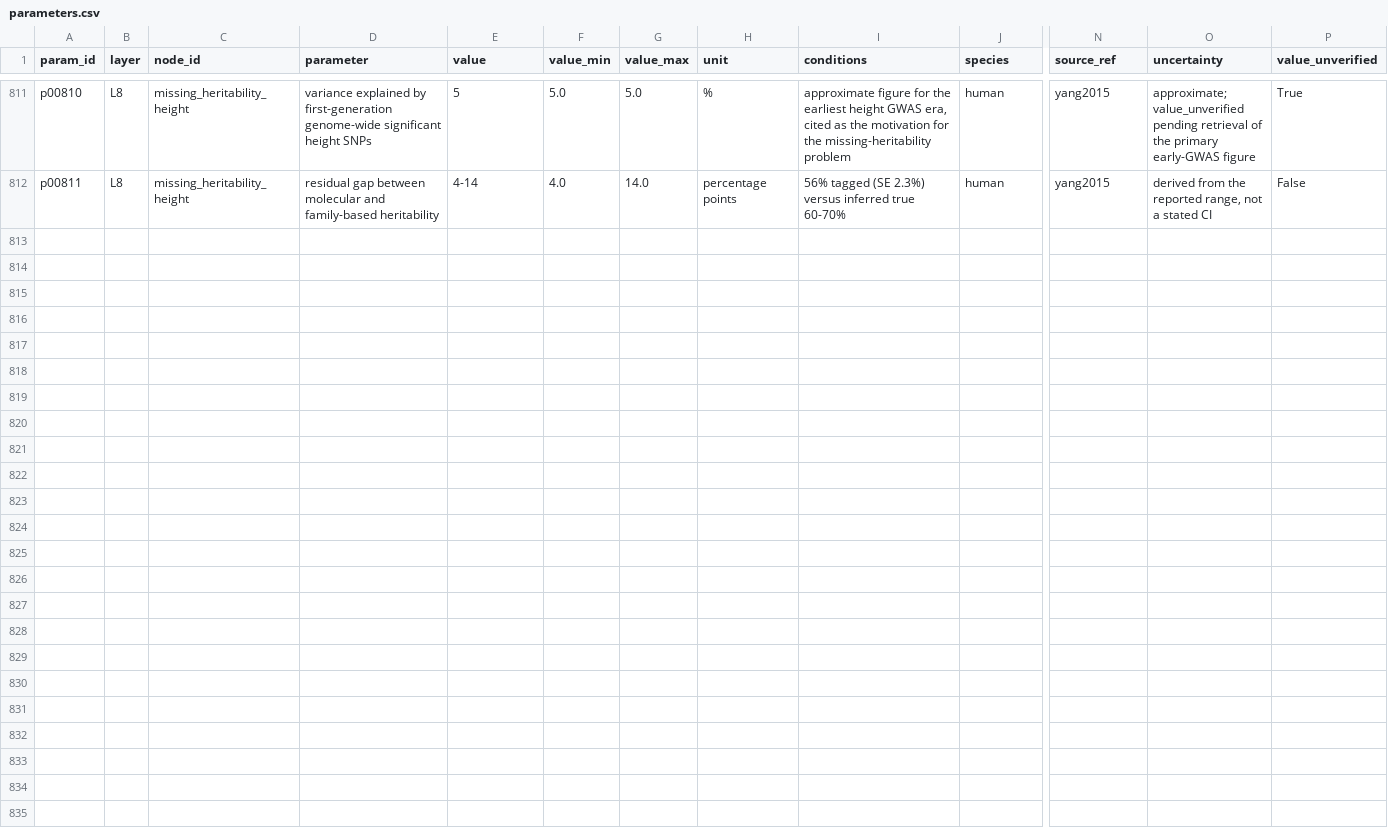
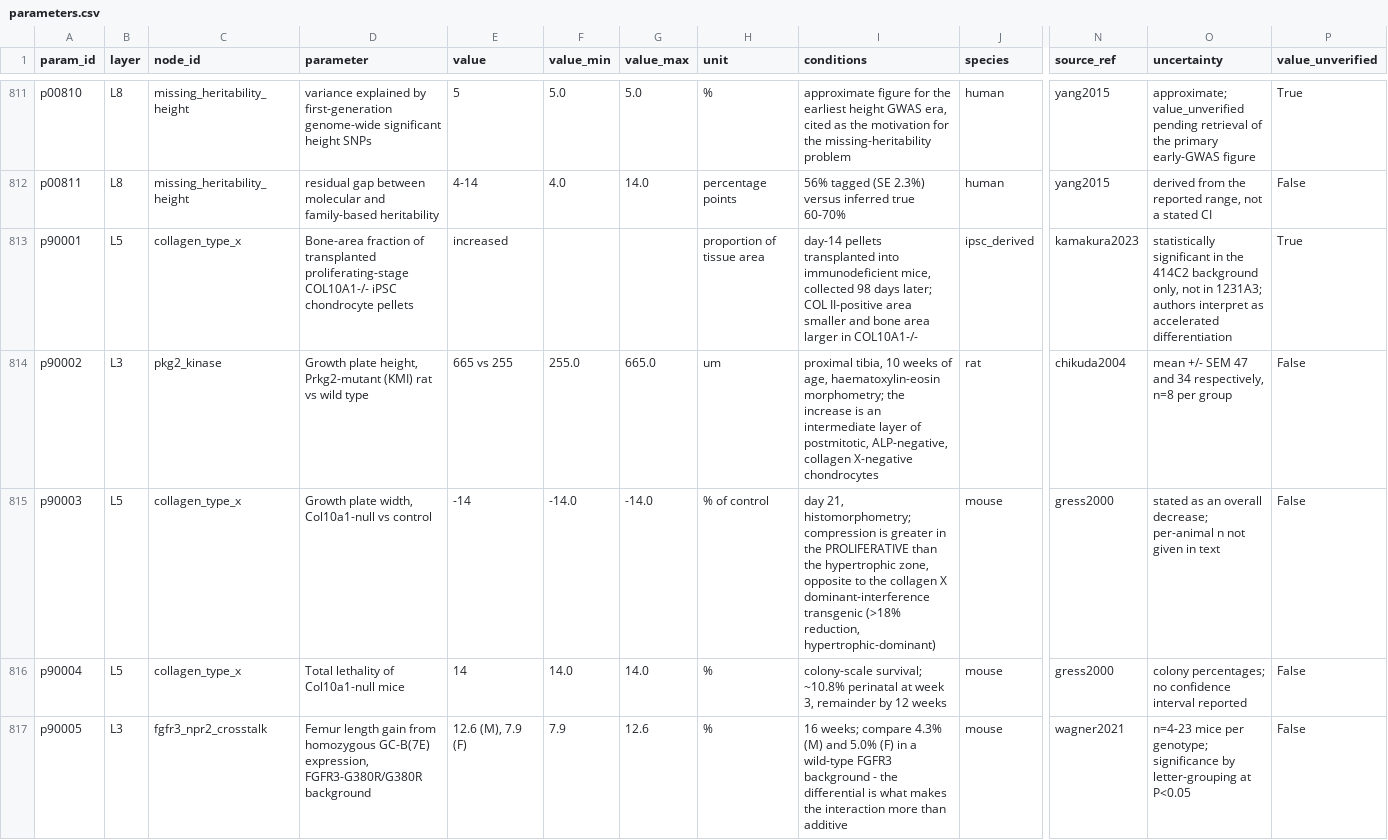
Before and after one commit to TateLyman/growth-plate, a CSV file: atlas/quant/parameters.csv, drawn as a sheet; only a part is shown, gaps mark what is left out; rows hold the shown columns only; the diff covers the shown part only; the diff names each change by its address in the sheet, - before the commit and + after, or states it on an @@ line.

```diff
--- a/atlas/quant/parameters.csv
+++ b/atlas/quant/parameters.csv
+row 813: p90001 | L5 | collagen_type_x | Bone-area fraction of transplanted proliferating-stage COL10A1-/- iPSC chondrocyte pellets | increased |  |  | proportion of tissue area | day-14 pellets transplanted into immunodeficient mice, collected 98 days later; COL II-positive area smaller and bone area larger in COL10A1-/- | ipsc_derived | kamakura2023 | statistically significant in the 414C2 background only, not in 1231A3; authors interpret as accelerated differentiation | True
+row 814: p90002 | L3 | pkg2_kinase | Growth plate height, Prkg2-mutant (KMI) rat vs wild type | 665 vs 255 | 255.0 | 665.0 | um | proximal tibia, 10 weeks of age, haematoxylin-eosin morphometry; the increase is an intermediate layer of postmitotic, ALP-negative, collagen X-negative chondrocytes | rat | chikuda2004 | mean +/- SEM 47 and 34 respectively, n=8 per group | False
+row 815: p90003 | L5 | collagen_type_x | Growth plate width, Col10a1-null vs control | -14 | -14.0 | -14.0 | % of control | day 21, histomorphometry; compression is greater in the PROLIFERATIVE than the hypertrophic zone, opposite to the collagen X dominant-interference transgenic (>18% reduction, hypertrophic-dominant) | mouse | gress2000 | stated as an overall decrease; per-animal n not given in text | False
+row 816: p90004 | L5 | collagen_type_x | Total lethality of Col10a1-null mice | 14 | 14.0 | 14.0 | % | colony-scale survival; ~10.8% perinatal at week 3, remainder by 12 weeks | mouse | gress2000 | colony percentages; no confidence interval reported | False
+row 817: p90005 | L3 | fgfr3_npr2_crosstalk | Femur length gain from homozygous GC-B(7E) expression, FGFR3-G380R/G380R background | 12.6 (M), 7.9 (F) | 7.9 | 12.6 | % | 16 weeks; compare 4.3% (M) and 5.0% (F) in a wild-type FGFR3 background - the differential is what makes the interaction more than additive | mouse | wagner2021 | n=4-23 mice per genotype; significance by letter-grouping at P<0.05 | False
```
Also changed, not shown: 4 added rows and 5 edited cells elsewhere in this file, 14 other files.
